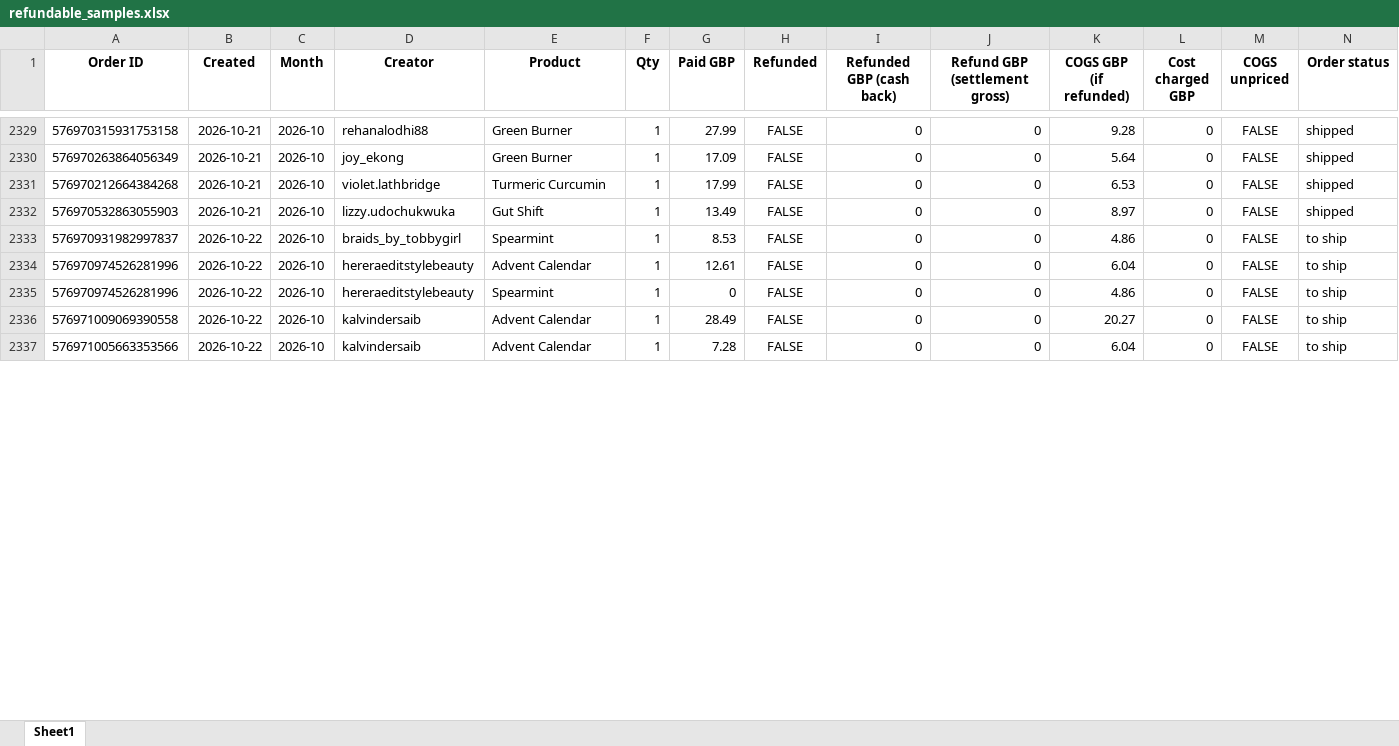
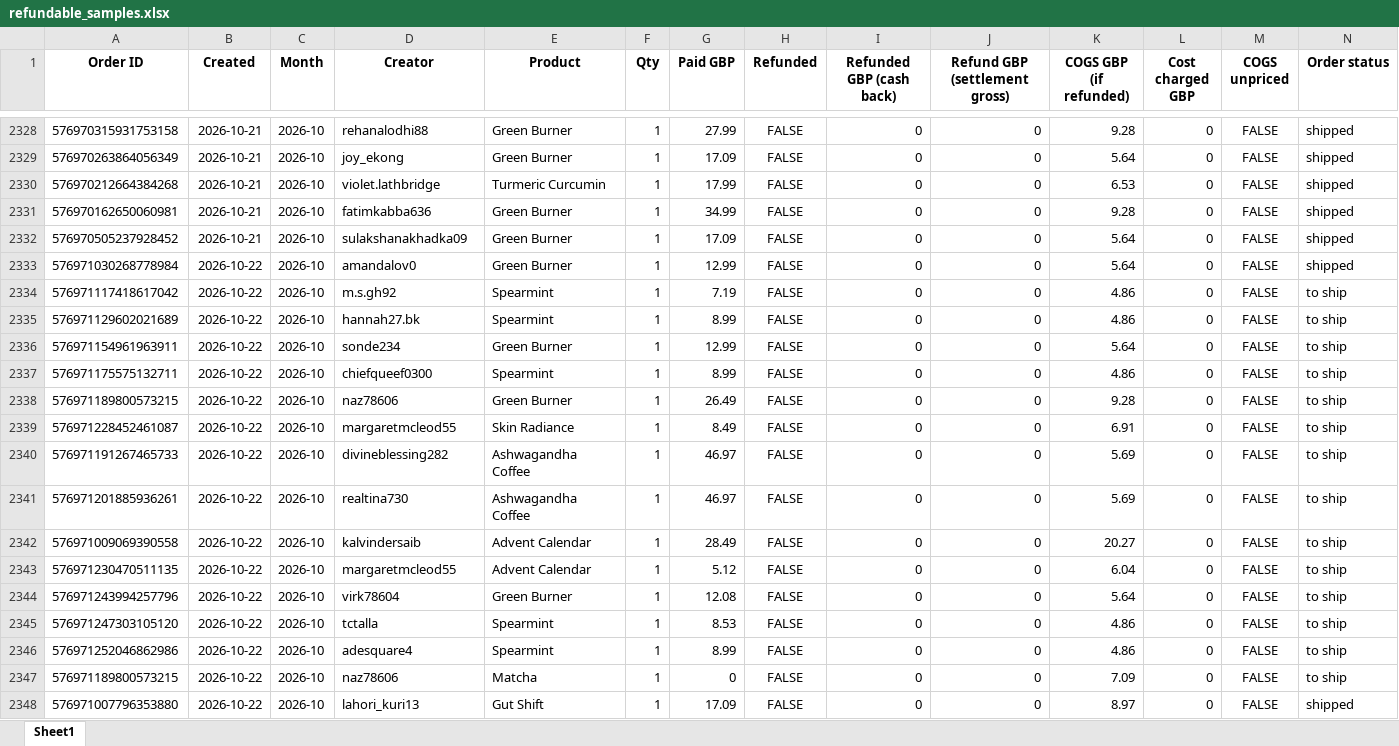
Before and after one commit to aviralgarg-commits/vahdam-sampling-dashboard, an Excel workbook: refundable_samples.xlsx, sheet Sheet1, drawn as a sheet; only a part is shown, gaps mark what is left out; the shorter side is filled out with more unchanged rows; values as stored, in another font and other column widths than the file's, no borders; addresses are those after the commit; the diff covers the shown part only; the diff names each change by its address in the sheet, - before the commit and + after, or states it on an @@ line.

```diff
--- a/refundable_samples.xlsx (sheet Sheet1)
+++ b/refundable_samples.xlsx (sheet Sheet1)
@@ row 2323 moved to row 2331: 576970162650060981 @@
@@ row 2324 moved to row 2332: 576970505237928452 @@
-A2333 (Order ID): 576970532863055903
+A2333 (Order ID): 576971030268778984
-B2333 (Created): 2026-10-21
+B2333 (Created): 2026-10-22
-D2333 (Creator): lizzy.udochukwuka
+D2333 (Creator): amandalov0
-E2333 (Product): Gut Shift
+E2333 (Product): Green Burner
-G2333 (Paid GBP): 13.49
+G2333 (Paid GBP): 12.99
-K2333 (COGS GBP (if refunded)): 8.97
+K2333 (COGS GBP (if refunded)): 5.64
@@ row 2352 moved to row 2334: 576971117418617042 @@
+row 2335: 576971129602021689 | 2026-10-22 | 2026-10 | hannah27.bk | Spearmint | 1 | 8.99 | FALSE | 0 | 0 | 4.86 | 0 | FALSE | to ship
+row 2336: 576971154961963911 | 2026-10-22 | 2026-10 | sonde234 | Green Burner | 1 | 12.99 | FALSE | 0 | 0 | 5.64 | 0 | FALSE | to ship
-A2337 (Order ID): 576970931982997837
+A2337 (Order ID): 576971175575132711
-D2337 (Creator): braids_by_tobbygirl
+D2337 (Creator): chiefqueef0300
-G2337 (Paid GBP): 8.53
+G2337 (Paid GBP): 8.99
+row 2338: 576971189800573215 | 2026-10-22 | 2026-10 | naz78606 | Green Burner | 1 | 26.49 | FALSE | 0 | 0 | 9.28 | 0 | FALSE | to ship
-A2339 (Order ID): 576970974526281996
+A2339 (Order ID): 576971228452461087
-D2339 (Creator): hereraeditstylebeauty
+D2339 (Creator): margaretmcleod55
-E2339 (Product): Advent Calendar
+E2339 (Product): Skin Radiance
-G2339 (Paid GBP): 12.61
+G2339 (Paid GBP): 8.49
-K2339 (COGS GBP (if refunded)): 6.04
+K2339 (COGS GBP (if refunded)): 6.91
+row 2340: 576971191267465733 | 2026-10-22 | 2026-10 | divineblessing282 | Ashwagandha Coffee | 1 | 46.97 | FALSE | 0 | 0 | 5.69 | 0 | FALSE | to ship
-A2341 (Order ID): 576970974526281996
+A2341 (Order ID): 576971201885936261
-D2341 (Creator): hereraeditstylebeauty
+D2341 (Creator): realtina730
-E2341 (Product): Spearmint
+E2341 (Product): Ashwagandha Coffee
-G2341 (Paid GBP): 0
+G2341 (Paid GBP): 46.97
-K2341 (COGS GBP (if refunded)): 4.86
+K2341 (COGS GBP (if refunded)): 5.69
+row 2343: 576971230470511135 | 2026-10-22 | 2026-10 | margaretmcleod55 | Advent Calendar | 1 | 5.12 | FALSE | 0 | 0 | 6.04 | 0 | FALSE | to ship
+row 2344: 576971243994257796 | 2026-10-22 | 2026-10 | virk78604 | Green Burner | 1 | 12.08 | FALSE | 0 | 0 | 5.64 | 0 | FALSE | to ship
+row 2345: 576971247303105120 | 2026-10-22 | 2026-10 | tctalla | Spearmint | 1 | 8.53 | FALSE | 0 | 0 | 4.86 | 0 | FALSE | to ship
+row 2346: 576971252046862986 | 2026-10-22 | 2026-10 | adesquare4 | Spearmint | 1 | 8.99 | FALSE | 0 | 0 | 4.86 | 0 | FALSE | to ship
+row 2347: 576971189800573215 | 2026-10-22 | 2026-10 | naz78606 | Matcha | 1 | 0 | FALSE | 0 | 0 | 7.09 | 0 | FALSE | to ship
+row 2348: 576971007796353880 | 2026-10-22 | 2026-10 | lahori_kuri13 | Gut Shift | 1 | 17.09 | FALSE | 0 | 0 | 8.97 | 0 | FALSE | shipped
```
Also changed, not shown: 12 added rows, 5 removed rows, 705 moved rows and 3 edited cells elsewhere in this sheet, chase_list.xlsx, no_gmv_data.xlsx, 21 other files.
